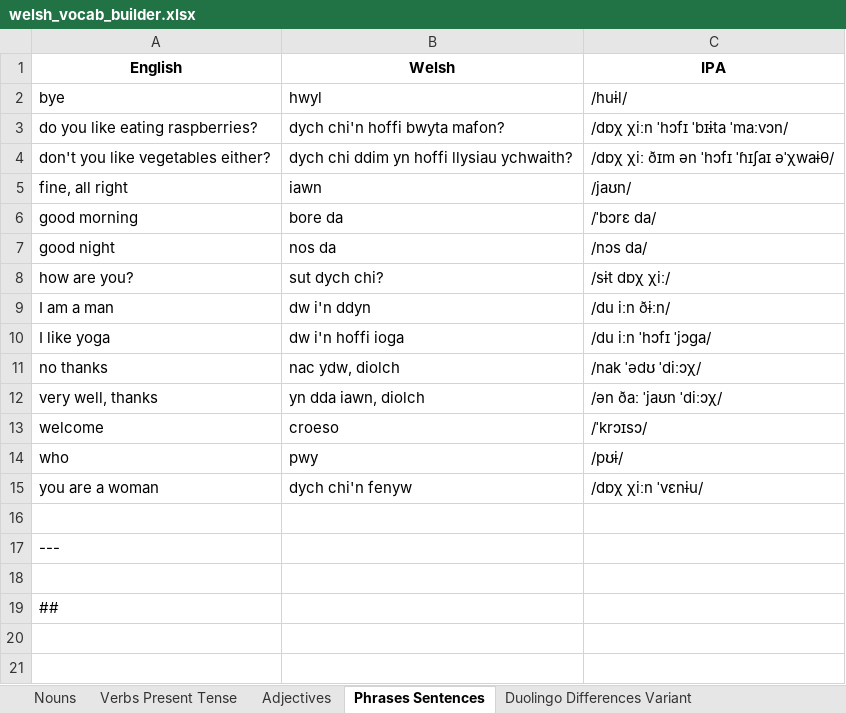
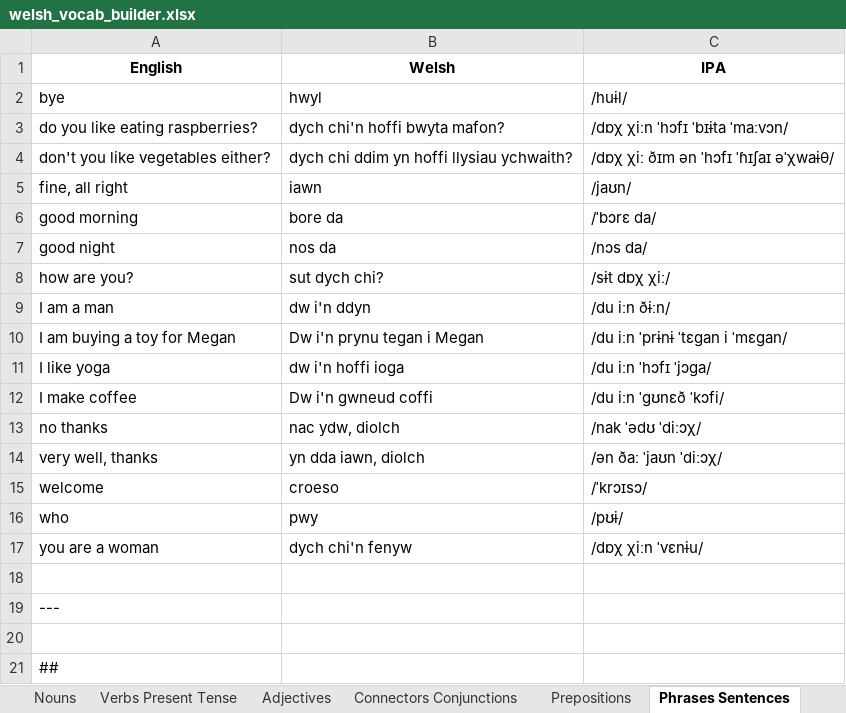
Before and after one commit to aadennis/PythonSandboxAA, an Excel workbook: ExcelIntegration/data/welsh_vocab_builder.xlsx, sheet Phrases Sentences, drawn as a sheet; values as stored, in another font and other column widths than the file's, no borders; the diff names each change by its address in the sheet, - before the commit and + after, or states it on an @@ line.

```diff
--- a/ExcelIntegration/data/welsh_vocab_builder.xlsx (sheet Phrases Sentences)
+++ b/ExcelIntegration/data/welsh_vocab_builder.xlsx (sheet Phrases Sentences)
+sheet tab: Connectors Conjunctions
+sheet tab: Prepositions
+row 10: I am buying a toy for Megan | Dw i'n prynu tegan i Megan | /du iːn ˈprɨnɨ ˈtɛɡan i ˈmɛɡan/
+row 12: I make coffee | Dw i'n gwneud coffi | /du iːn ˈɡʊnɛð ˈkɔfi/
```
Also changed, not shown: sheet Nouns, sheet Verbs Present Tense, 1 other file.
